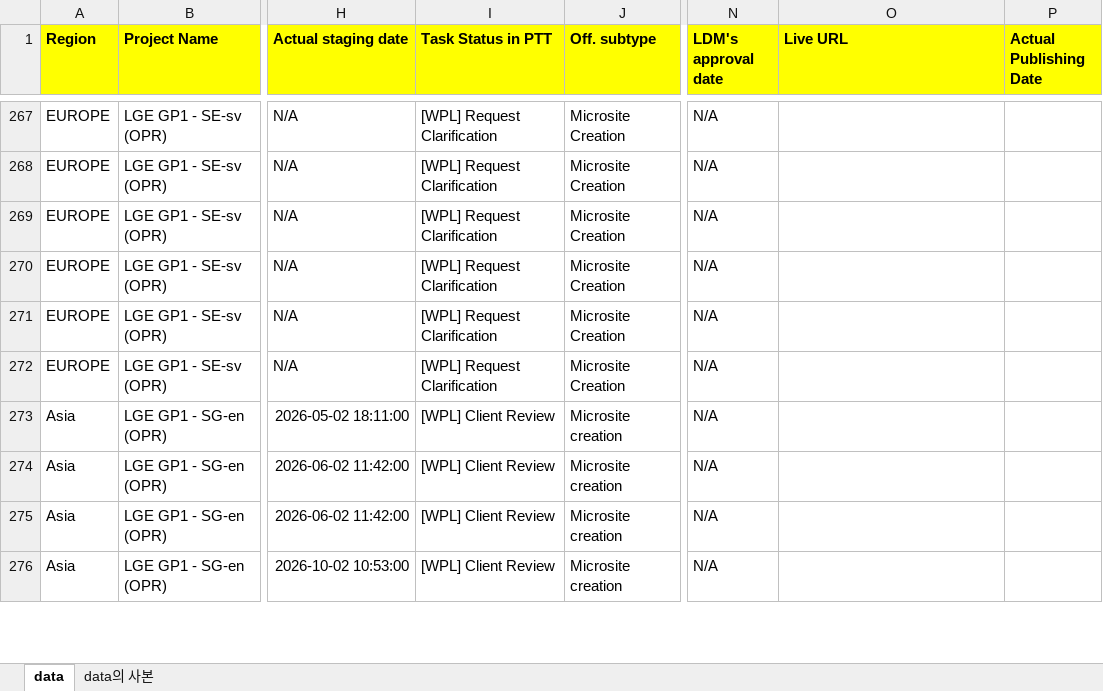
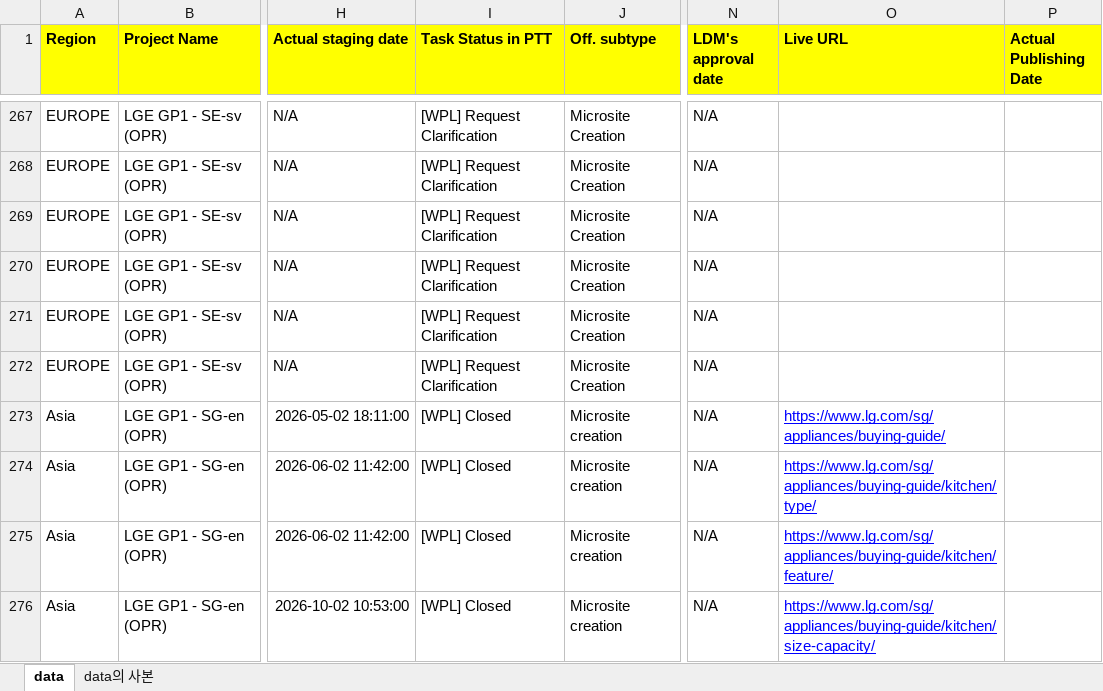
Before and after one commit to towdew/hs-dashboard, an Excel workbook: lg-com-status-dashboard/신호등data-0801.xlsx, sheet data, drawn as a sheet; only a part is shown, gaps mark what is left out; values as stored, in another font and other column widths than the file's, no borders; charts and pictures not drawn; the diff covers the shown part only; the diff names each change by its address in the sheet, - before the commit and + after, or states it on an @@ line.

```diff
--- a/lg-com-status-dashboard/신호등data-0801.xlsx (sheet data)
+++ b/lg-com-status-dashboard/신호등data-0801.xlsx (sheet data)
-I273:I276 (Task Status in PTT): [WPL] Client Review
+I273:I276 (Task Status in PTT): [WPL] Closed
-O273 (Live URL): (empty)
+O273 (Live URL): https://www.lg.com/sg/appliances/buying-guide/
-O274 (Live URL): (empty)
+O274 (Live URL): https://www.lg.com/sg/appliances/buying-guide/kitchen/type/
-O275 (Live URL): (empty)
+O275 (Live URL): https://www.lg.com/sg/appliances/buying-guide/kitchen/feature/
-O276 (Live URL): (empty)
+O276 (Live URL): https://www.lg.com/sg/appliances/buying-guide/kitchen/size-capacity/
```
Also changed, not shown: 5 added rows, 5 removed rows, 8 moved rows, 92 edited cells and cell formats elsewhere in this sheet.
